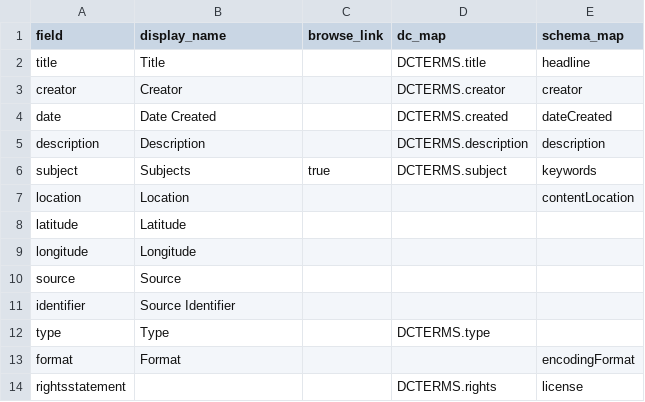
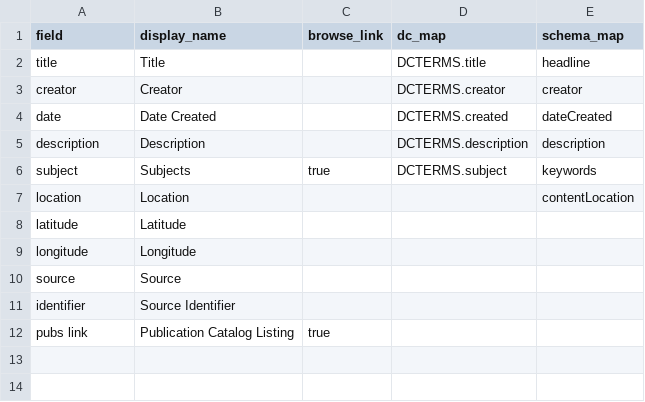
Before and after one commit to cc3199/mbmg-master, a CSV file: _data/config-metadata.csv, drawn as a sheet; removed rows and columns are numbered as before the commit, all else as after; the diff names each change by its address in the sheet, - before the commit and + after, or states it on an @@ line.

Commit message:
item page info

```diff
--- a/_data/config-metadata.csv
+++ b/_data/config-metadata.csv
-row 12: type | Type |  | DCTERMS.type
-row 13: format | Format |  |  | encodingFormat
-row 14: rightsstatement |  |  | DCTERMS.rights | license
+row 12: pubs link | Publication Catalog Listing | true
```
